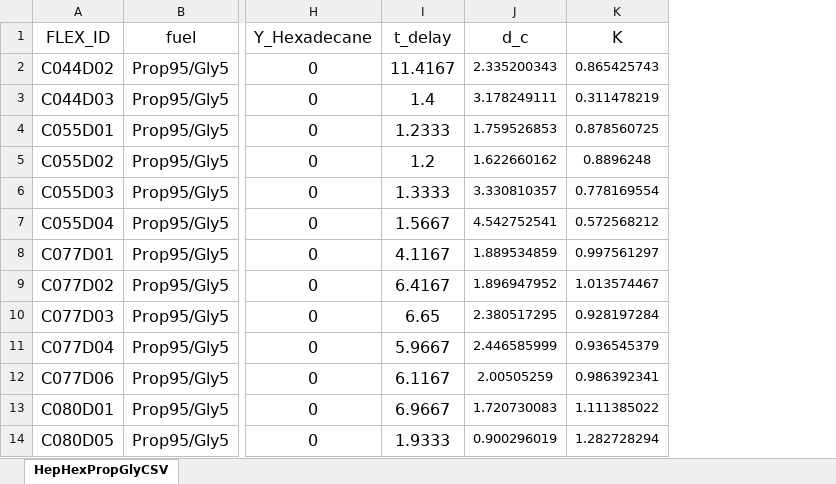
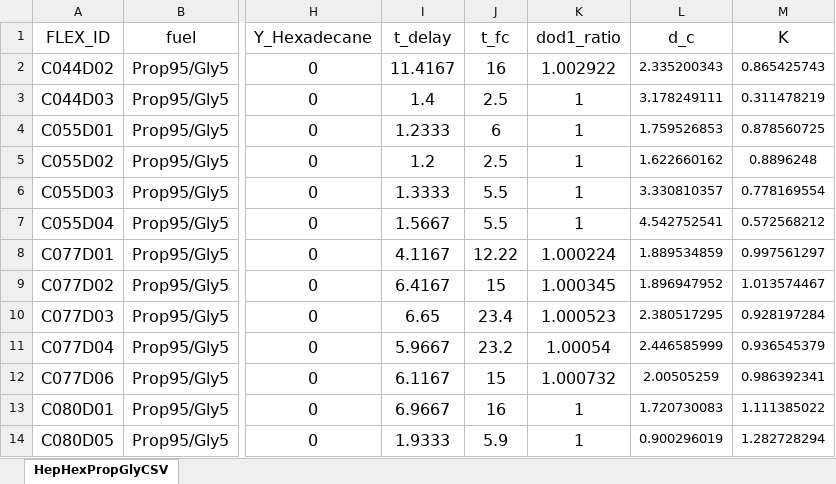
Before and after one commit to clvang/diffusivity_calculations, an Excel workbook: errorbar_calculations/experiment_data_key.xlsx, sheet HepHexPropGlyCSV, drawn as a sheet; only a part is shown, gaps mark what is left out; values as stored, in another font and other column widths than the file's, no borders; the diff names each change by its address in the sheet, - before the commit and + after, or states it on an @@ line.

Commit message:
add column indication do_d1 diameter ratios needed for Yo corrections

```diff
--- a/errorbar_calculations/experiment_data_key.xlsx (sheet HepHexPropGlyCSV)
+++ b/errorbar_calculations/experiment_data_key.xlsx (sheet HepHexPropGlyCSV)
+column J (t_fc), rows 2-14: 16 | 2.5 | 6 | 2.5 | 5.5 | 5.5 | 12.22 | 15 | 23.4 | 23.2 | 15 | 16 | 5.9
+column K (dod1_ratio), rows 2-14: 1.002922 | 1 | 1 | 1 | 1 | 1 | 1.000224 | 1.000345 | 1.000523 | 1.00054 | 1.000732 | 1 | 1
```
